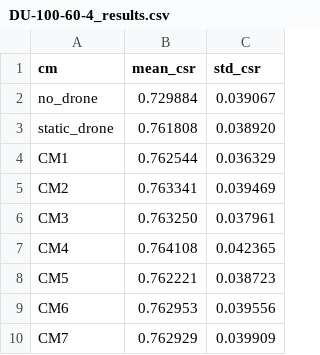
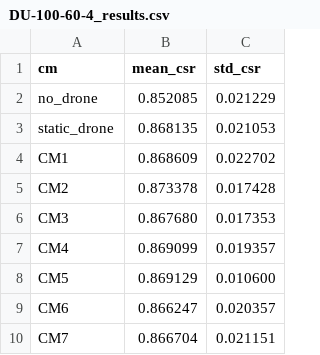
Before and after one commit to ashhyyyy-vis/Wireless, a CSV file: results/DU-100-60-4_results.csv, drawn as a sheet.

```diff
--- a/results/DU-100-60-4_results.csv
+++ b/results/DU-100-60-4_results.csv
@@ -1,10 +1,10 @@
 cm,mean_csr,std_csr
-no_drone,0.729884,0.039067
-static_drone,0.761808,0.038920
-CM1,0.762544,0.036329
-CM2,0.763341,0.039469
-CM3,0.763250,0.037961
-CM4,0.764108,0.042365
-CM5,0.762221,0.038723
-CM6,0.762953,0.039556
-CM7,0.762929,0.039909
+no_drone,0.852085,0.021229
+static_drone,0.868135,0.021053
+CM1,0.868609,0.022702
+CM2,0.873378,0.017428
+CM3,0.867680,0.017353
+CM4,0.869099,0.019357
+CM5,0.869129,0.010600
+CM6,0.866247,0.020357
+CM7,0.866704,0.021151
```
Also changed, not shown: 11 other files.
